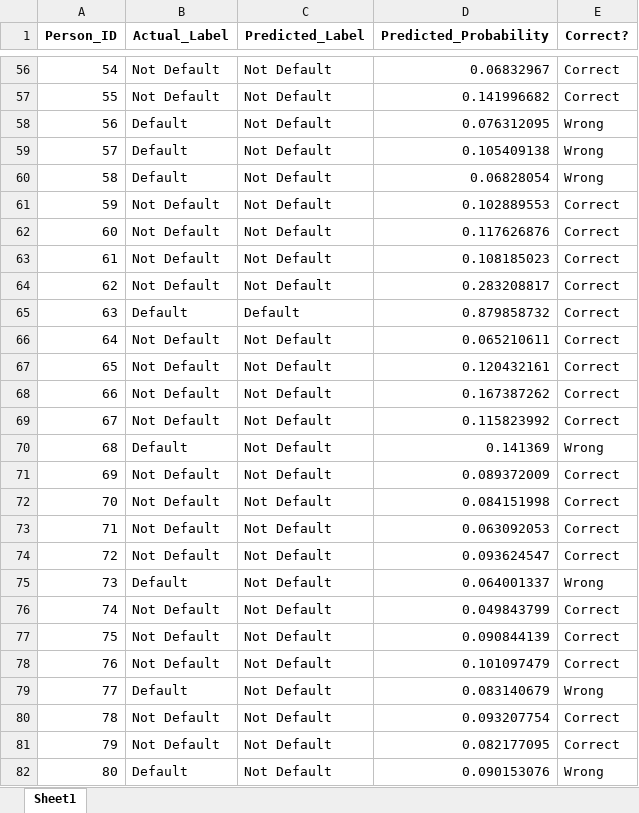
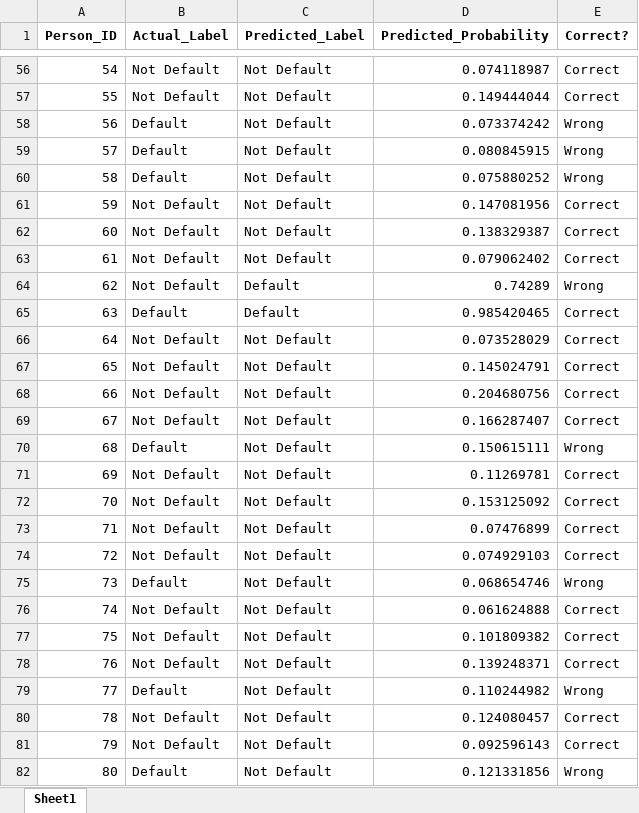
Before and after one commit to Prateeksha1507/Neural-Network-Model-for-TB-Default-Prediction, an Excel workbook: Second_Dataset_Prediction_Mapping.xlsx, sheet Sheet1, drawn as a sheet; only a part is shown, gaps mark what is left out; values as stored, in another font and other column widths than the file's, no borders; the diff covers the shown part only; the diff names each change by its address in the sheet, - before the commit and + after, or states it on an @@ line.

```diff
--- a/Second_Dataset_Prediction_Mapping.xlsx (sheet Sheet1)
+++ b/Second_Dataset_Prediction_Mapping.xlsx (sheet Sheet1)
-D56 (Predicted_Probability): 0.06832967
+D56 (Predicted_Probability): 0.074118987
-D57 (Predicted_Probability): 0.141996682
+D57 (Predicted_Probability): 0.149444044
-D58 (Predicted_Probability): 0.076312095
+D58 (Predicted_Probability): 0.073374242
-D59 (Predicted_Probability): 0.105409138
+D59 (Predicted_Probability): 0.080845915
-D60 (Predicted_Probability): 0.06828054
+D60 (Predicted_Probability): 0.075880252
-D61 (Predicted_Probability): 0.102889553
+D61 (Predicted_Probability): 0.147081956
-D62 (Predicted_Probability): 0.117626876
+D62 (Predicted_Probability): 0.138329387
-D63 (Predicted_Probability): 0.108185023
+D63 (Predicted_Probability): 0.079062402
-C64 (Predicted_Label): Not Default
+C64 (Predicted_Label): Default
-D64 (Predicted_Probability): 0.283208817
+D64 (Predicted_Probability): 0.74289
-E64 (Correct?): Correct
+E64 (Correct?): Wrong
-D65 (Predicted_Probability): 0.879858732
+D65 (Predicted_Probability): 0.985420465
-D66 (Predicted_Probability): 0.065210611
+D66 (Predicted_Probability): 0.073528029
-D67 (Predicted_Probability): 0.120432161
+D67 (Predicted_Probability): 0.145024791
-D68 (Predicted_Probability): 0.167387262
+D68 (Predicted_Probability): 0.204680756
-D69 (Predicted_Probability): 0.115823992
+D69 (Predicted_Probability): 0.166287407
-D70 (Predicted_Probability): 0.141369
+D70 (Predicted_Probability): 0.150615111
-D71 (Predicted_Probability): 0.089372009
+D71 (Predicted_Probability): 0.11269781
-D72 (Predicted_Probability): 0.084151998
+D72 (Predicted_Probability): 0.153125092
-D73 (Predicted_Probability): 0.063092053
+D73 (Predicted_Probability): 0.07476899
-D74 (Predicted_Probability): 0.093624547
+D74 (Predicted_Probability): 0.074929103
-D75 (Predicted_Probability): 0.064001337
+D75 (Predicted_Probability): 0.068654746
-D76 (Predicted_Probability): 0.049843799
+D76 (Predicted_Probability): 0.061624888
-D77 (Predicted_Probability): 0.090844139
+D77 (Predicted_Probability): 0.101809382
-D78 (Predicted_Probability): 0.101097479
+D78 (Predicted_Probability): 0.139248371
-D79 (Predicted_Probability): 0.083140679
+D79 (Predicted_Probability): 0.110244982
-D80 (Predicted_Probability): 0.093207754
+D80 (Predicted_Probability): 0.124080457
-D81 (Predicted_Probability): 0.082177095
+D81 (Predicted_Probability): 0.092596143
-D82 (Predicted_Probability): 0.090153076
+D82 (Predicted_Probability): 0.121331856
```
Also changed, not shown: 1764 edited cells elsewhere in this sheet, Mapping_Test.xlsx, Mapping_Train.xlsx, 2 other files.
